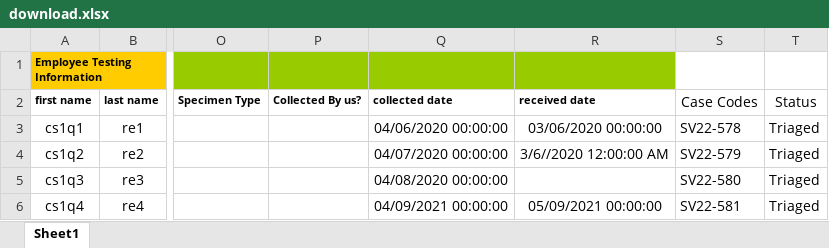
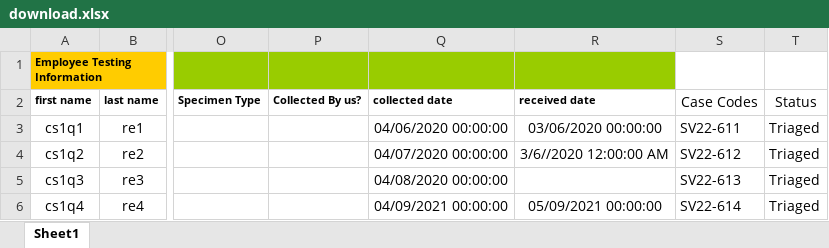
Before and after one commit to asimjaved4/Nglis-Automation, an Excel workbook: cypress/downloads/download.xlsx, sheet Sheet1, drawn as a sheet; only a part is shown, gaps mark what is left out; values as stored, in another font and other column widths than the file's, no borders; the diff names each change by its address in the sheet, - before the commit and + after, or states it on an @@ line.

Commit message:
add create new client test case

```diff
--- a/cypress/downloads/download.xlsx (sheet Sheet1)
+++ b/cypress/downloads/download.xlsx (sheet Sheet1)
-S3 (Case Codes): SV22-578
+S3 (Case Codes): SV22-611
-S4 (Case Codes): SV22-579
+S4 (Case Codes): SV22-612
-S5 (Case Codes): SV22-580
+S5 (Case Codes): SV22-613
-S6 (Case Codes): SV22-581
+S6 (Case Codes): SV22-614
```
Also changed, not shown: 14 other files.
